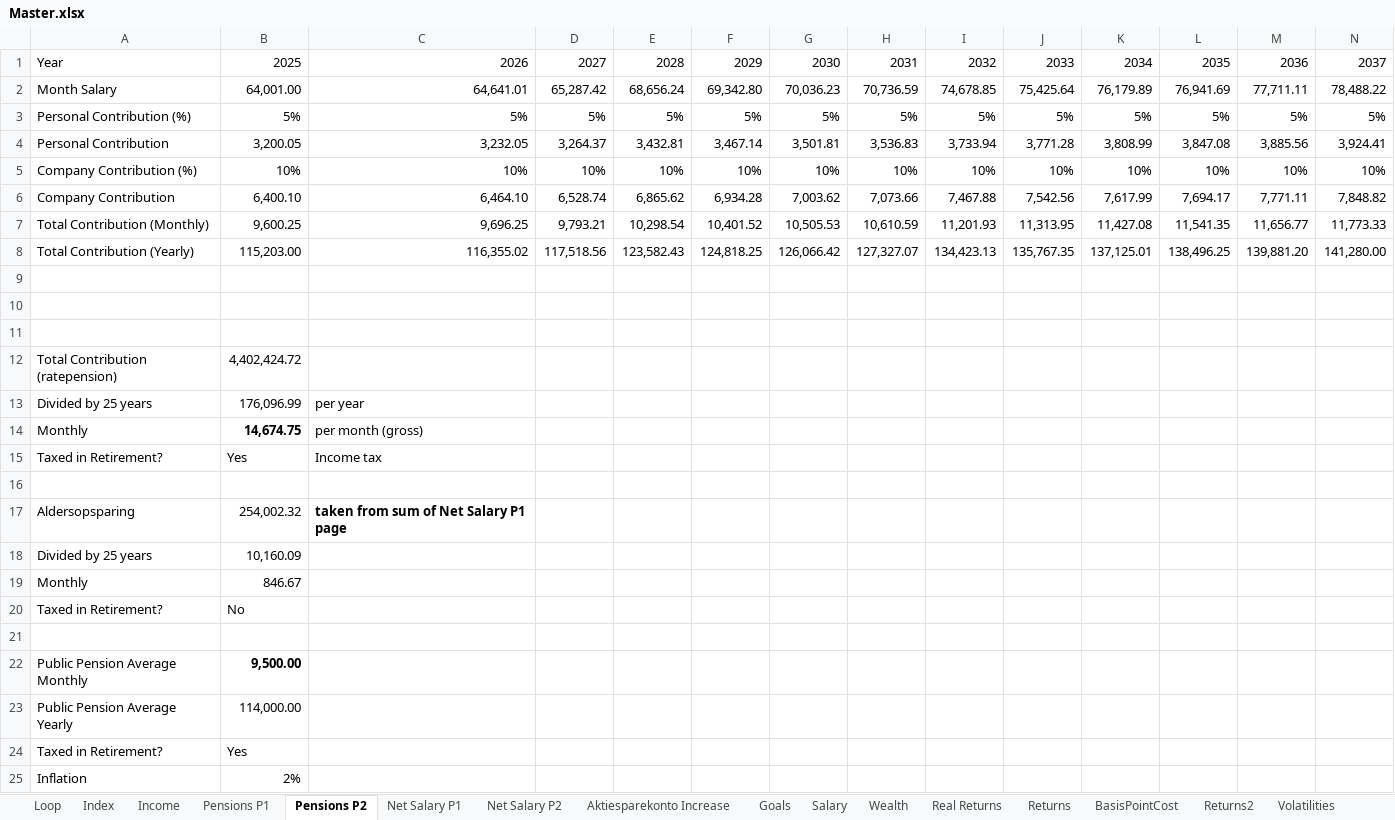
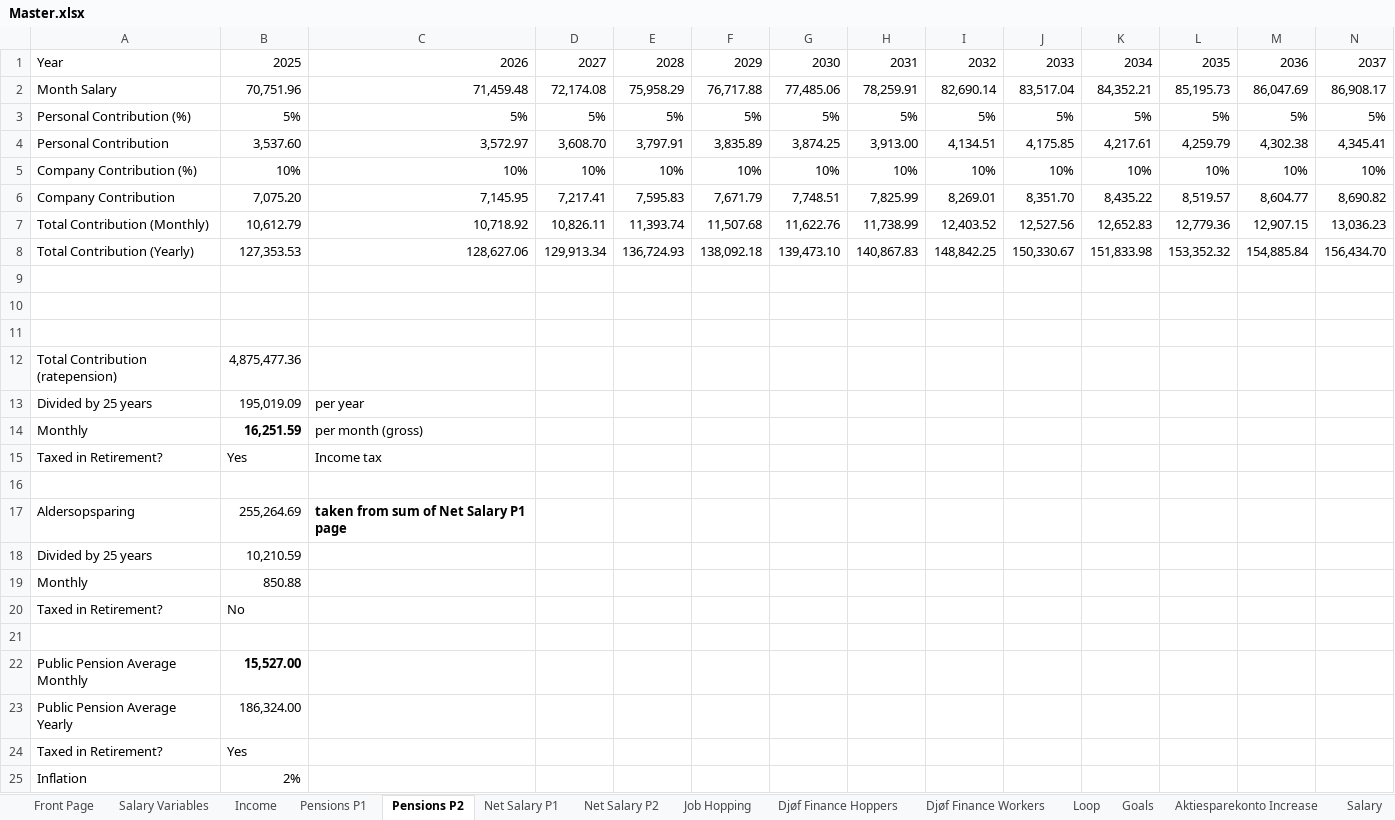
Before and after one commit to tbearlarsen/AEF_thesis_GBI, an Excel workbook: GBI Optimisation/Data/Master.xlsx, sheet Pensions P2, drawn as a sheet; only a part is shown; values as stored, in another font and other column widths than the file's, no borders; removed rows and columns are numbered as before the commit, all else as after; rows hold the shown columns only; the diff names each change by its address in the sheet, - before the commit and + after, or states it on an @@ line.

Commit message:
Updated the master file with taxes and goals

```diff
--- a/GBI Optimisation/Data/Master.xlsx (sheet Pensions P2)
+++ b/GBI Optimisation/Data/Master.xlsx (sheet Pensions P2)
-sheet tab: Index
+sheet tab: Front Page
+sheet tab: Salary Variables
@@ sheet tab order changed: Front Page | Salary Variables | Income | Pensions P1 | Pensions P2 | Net Salary P1 | Net Salary P2 | Job Hopping | Djøf Finance Hoppers | Djøf Finance Workers | Loop | Goals | Aktiesparekonto Increase | Salary @@
-row 2: Month Salary | 64,001.00 | 64,641.01 | 65,287.42 | 68,656.24 | 69,342.80 | 70,036.23 | 70,736.59 | 74,678.85 | 75,425.64 | 76,179.89 | 76,941.69 | 77,711.11 | 78,488.22
+row 2: Month Salary | 70,751.96 | 71,459.48 | 72,174.08 | 75,958.29 | 76,717.88 | 77,485.06 | 78,259.91 | 82,690.14 | 83,517.04 | 84,352.21 | 85,195.73 | 86,047.69 | 86,908.17
-row 4: Personal Contribution | 3,200.05 | 3,232.05 | 3,264.37 | 3,432.81 | 3,467.14 | 3,501.81 | 3,536.83 | 3,733.94 | 3,771.28 | 3,808.99 | 3,847.08 | 3,885.56 | 3,924.41
+row 4: Personal Contribution | 3,537.60 | 3,572.97 | 3,608.70 | 3,797.91 | 3,835.89 | 3,874.25 | 3,913.00 | 4,134.51 | 4,175.85 | 4,217.61 | 4,259.79 | 4,302.38 | 4,345.41
-row 6: Company Contribution | 6,400.10 | 6,464.10 | 6,528.74 | 6,865.62 | 6,934.28 | 7,003.62 | 7,073.66 | 7,467.88 | 7,542.56 | 7,617.99 | 7,694.17 | 7,771.11 | 7,848.82
-row 7: Total Contribution (Monthly) | 9,600.25 | 9,696.25 | 9,793.21 | 10,298.54 | 10,401.52 | 10,505.53 | 10,610.59 | 11,201.93 | 11,313.95 | 11,427.08 | 11,541.35 | 11,656.77 | 11,773.33
-row 8: Total Contribution (Yearly) | 115,203.00 | 116,355.02 | 117,518.56 | 123,582.43 | 124,818.25 | 126,066.42 | 127,327.07 | 134,423.13 | 135,767.35 | 137,125.01 | 138,496.25 | 139,881.20 | 141,280.00
+row 6: Company Contribution | 7,075.20 | 7,145.95 | 7,217.41 | 7,595.83 | 7,671.79 | 7,748.51 | 7,825.99 | 8,269.01 | 8,351.70 | 8,435.22 | 8,519.57 | 8,604.77 | 8,690.82
+row 7: Total Contribution (Monthly) | 10,612.79 | 10,718.92 | 10,826.11 | 11,393.74 | 11,507.68 | 11,622.76 | 11,738.99 | 12,403.52 | 12,527.56 | 12,652.83 | 12,779.36 | 12,907.15 | 13,036.23
+row 8: Total Contribution (Yearly) | 127,353.53 | 128,627.06 | 129,913.34 | 136,724.93 | 138,092.18 | 139,473.10 | 140,867.83 | 148,842.25 | 150,330.67 | 151,833.98 | 153,352.32 | 154,885.84 | 156,434.70
-B12: 4,402,424.72
+B12: 4,875,477.36
-B13: 176,096.99
+B13: 195,019.09
-B14: 14,674.75
+B14: 16,251.59
-B17: 254,002.32
+B17: 255,264.69
-B18: 10,160.09
+B18: 10,210.59
-B19: 846.67
+B19: 850.88
-B22: 9,500.00
+B22: 15,527.00
-B23: 114,000.00
+B23: 186,324.00
```
Also changed, not shown: sheet Net Salary P1, sheet Net Salary P2, sheet Pensions P1, sheet Income, sheet Wealth, sheet Salary, 3 more sheets, formulas that keep their value, 3 other files.
